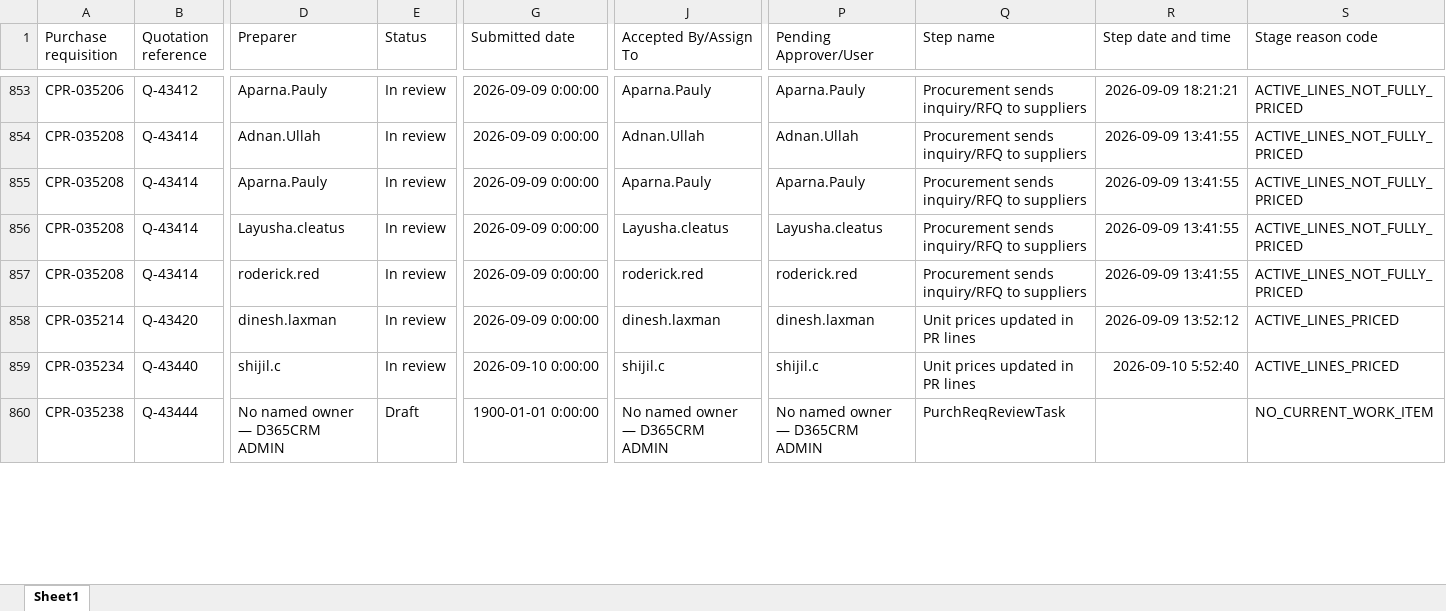
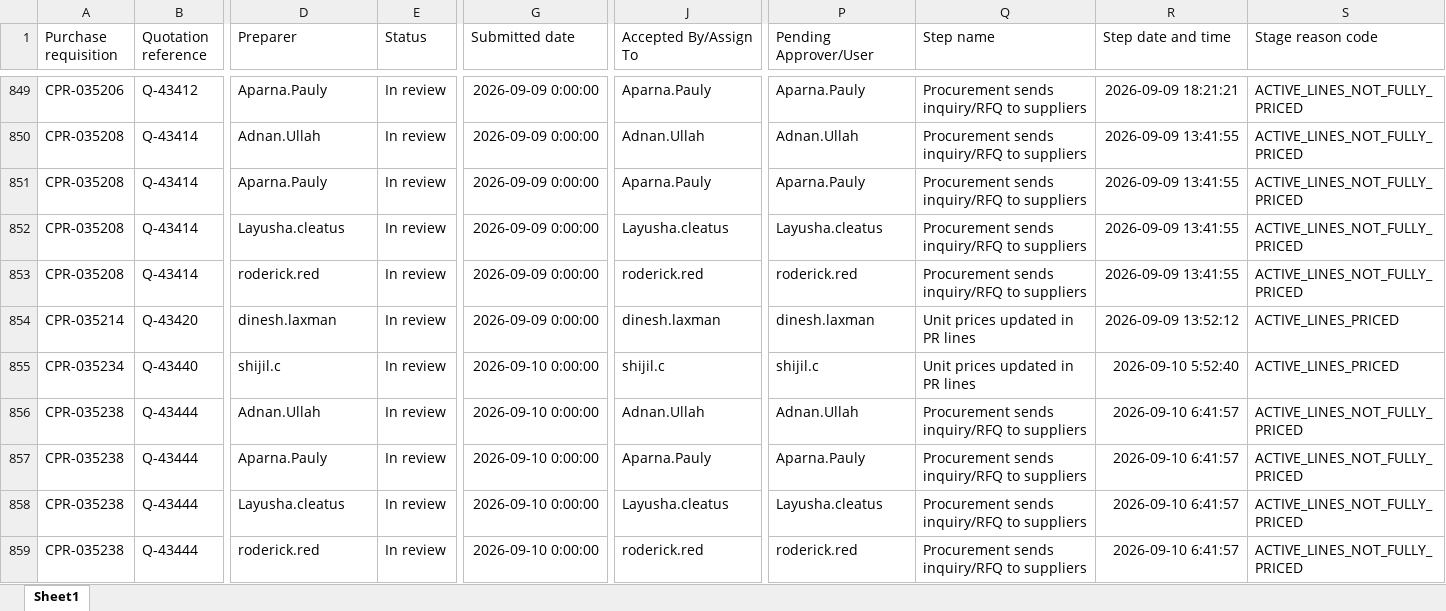
Before and after one commit to Strive-Services-Group/PR-PO-Pipeline-Dashboard, an Excel workbook: pr.xlsx, sheet Sheet1, drawn as a sheet; only a part is shown, gaps mark what is left out; values as stored, in another font and other column widths than the file's, no borders; table styles not drawn; addresses are those after the commit; rows hold the shown columns only; the diff covers the shown part only; the diff names each change by its address in the sheet, - before the commit and + after, or states it on an @@ line.

```diff
--- a/pr.xlsx (sheet Sheet1)
+++ b/pr.xlsx (sheet Sheet1)
-D856 (Preparer): No named owner — D365CRM ADMIN
+D856 (Preparer): Adnan.Ullah
-E856 (Status): Draft
+E856 (Status): In review
-G856 (Submitted date): 1900-01-01 0:00:00
+G856 (Submitted date): 2026-09-10 0:00:00
-J856 (Accepted By/Assign To): No named owner — D365CRM ADMIN
+J856 (Accepted By/Assign To): Adnan.Ullah
-P856 (Pending Approver/User): No named owner — D365CRM ADMIN
+P856 (Pending Approver/User): Adnan.Ullah
-Q856 (Step name): PurchReqReviewTask
+Q856 (Step name): Procurement sends inquiry/RFQ to suppliers
-R856 (Step date and time): (empty)
+R856 (Step date and time): 2026-09-10 6:41:57
-S856 (Stage reason code): NO_CURRENT_WORK_ITEM
+S856 (Stage reason code): ACTIVE_LINES_NOT_FULLY_PRICED
+row 857: CPR-035238 | Q-43444 | Aparna.Pauly | In review | 2026-09-10 0:00:00 | Aparna.Pauly | Aparna.Pauly | Procurement sends inquiry/RFQ to suppliers | 2026-09-10 6:41:57 | ACTIVE_LINES_NOT_FULLY_PRICED
+row 858: CPR-035238 | Q-43444 | Layusha.cleatus | In review | 2026-09-10 0:00:00 | Layusha.cleatus | Layusha.cleatus | Procurement sends inquiry/RFQ to suppliers | 2026-09-10 6:41:57 | ACTIVE_LINES_NOT_FULLY_PRICED
+row 859: CPR-035238 | Q-43444 | roderick.red | In review | 2026-09-10 0:00:00 | roderick.red | roderick.red | Procurement sends inquiry/RFQ to suppliers | 2026-09-10 6:41:57 | ACTIVE_LINES_NOT_FULLY_PRICED
```
Also changed, not shown: 5 added rows, 4 removed rows and 31 edited cells elsewhere in this sheet, po.xlsx, 2 other files.
